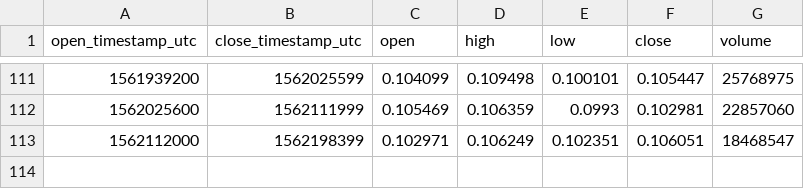
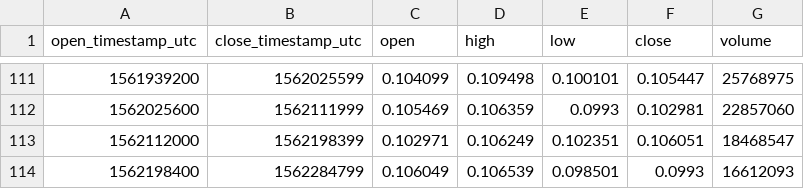
Before and after one commit to cryptobigbro/coinbasepro-XLM-USD, a CSV file: coinbasepro-XLM-USD-1d.csv, drawn as a sheet; only a part is shown, gaps mark what is left out; the diff names each change by its address in the sheet, - before the commit and + after, or states it on an @@ line.

```diff
--- a/coinbasepro-XLM-USD-1d.csv
+++ b/coinbasepro-XLM-USD-1d.csv
+row 114: 1562198400 | 1562284799 | 0.106049 | 0.106539 | 0.098501 | 0.0993 | 16612093
```
Also changed, not shown: coinbasepro-XLM-USD-1h.csv.
